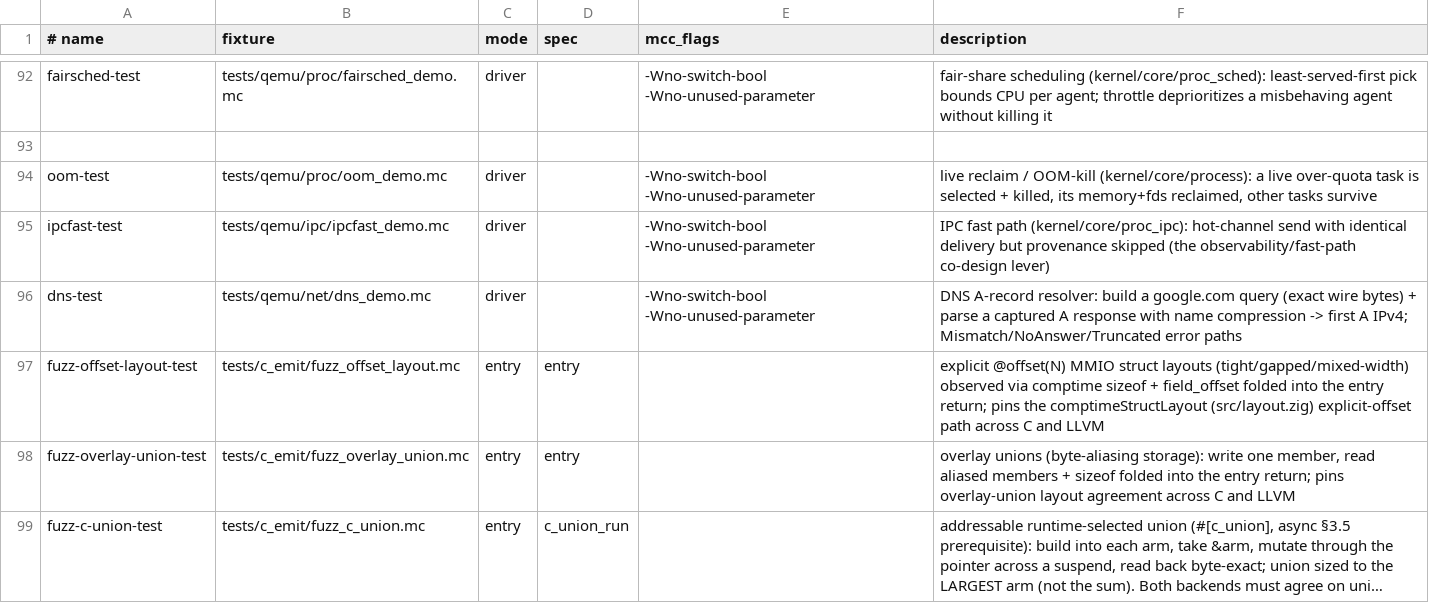
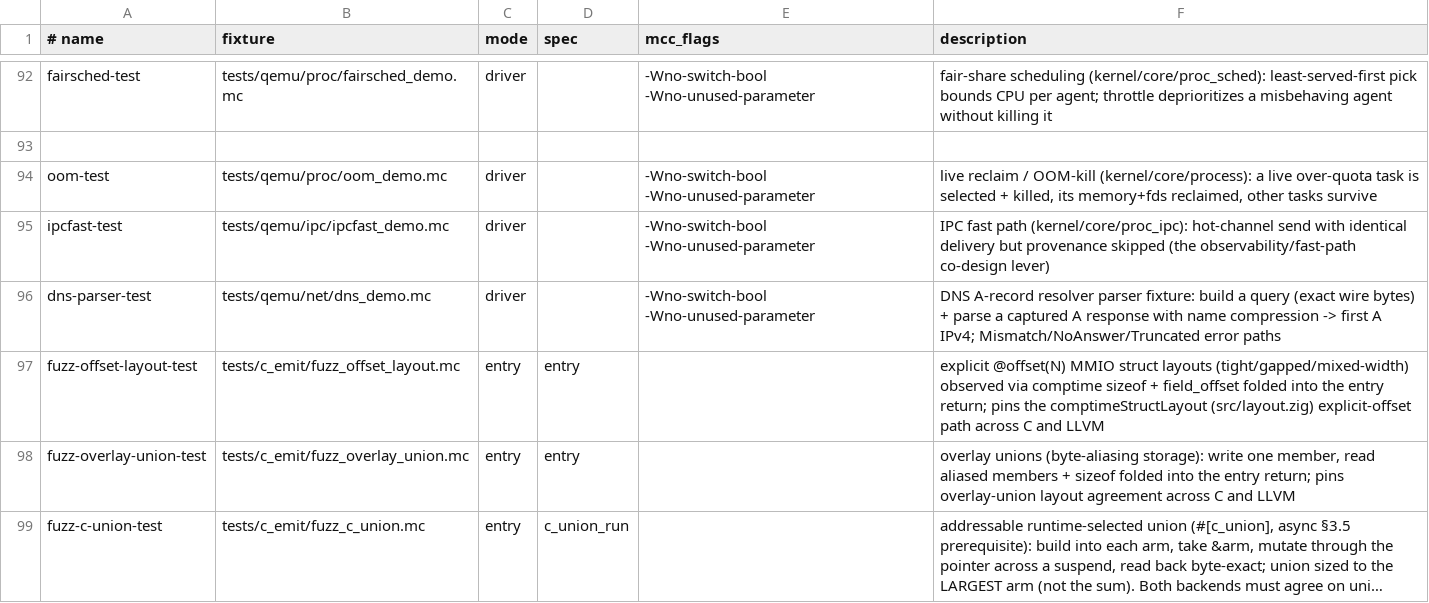
Before and after one commit to Haofei/modern-c, a TSV file: tools/lib/host-tests.tsv, drawn as a sheet; only a part is shown, gaps mark what is left out; long unchanged cells end in ….

```diff
--- a/tools/lib/host-tests.tsv
+++ b/tools/lib/host-tests.tsv
@@ -95,3 +95,3 @@ oom-test	tests/qemu/proc/oom_demo.mc	driver		-Wno-switch-bool -Wno-unused-parame
 ipcfast-test	tests/qemu/ipc/ipcfast_demo.mc	driver		-Wno-switch-bool -Wno-unused-parameter	IPC fast path (kernel/core/proc_ipc): hot-channel send with identical delivery but provenance skipped (the observability/fast-path co-design lever)
-dns-test	tests/qemu/net/dns_demo.mc	driver		-Wno-switch-bool -Wno-unused-parameter	DNS A-record resolver: build a google.com query (exact wire bytes) + parse a captured A response with name compression -> first A IPv4; Mismatch/NoAnswer/Truncated error paths
+dns-parser-test	tests/qemu/net/dns_demo.mc	driver		-Wno-switch-bool -Wno-unused-parameter	DNS A-record resolver parser fixture: build a query (exact wire bytes) + parse a captured A response with name compression -> first A IPv4; Mismatch/NoAnswer/Truncated error paths
 fuzz-offset-layout-test	tests/c_emit/fuzz_offset_layout.mc	entry	entry		explicit @offset(N) MMIO struct layouts (tight/gapped/mixed-width) observed via comptime sizeof + field_offset folded into the entry return; pins the comptimeStructLayout (src/layout.zig) explicit-offset path across C and LLVM
```
Also changed, not shown: tools/toolchain/diff-backend-expected-skips.tsv, 27 other files.
